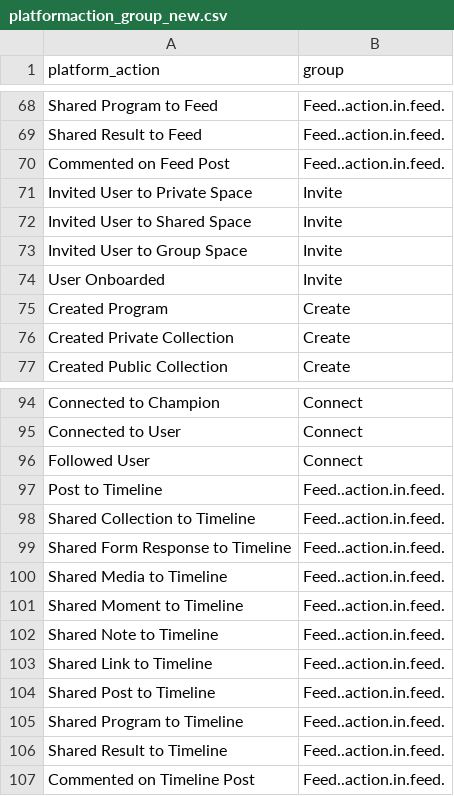
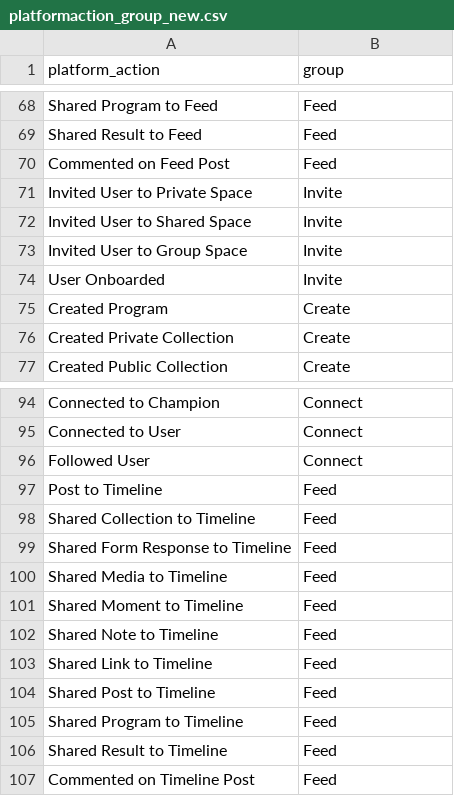
Before and after one commit to johnchower/top_500_users, a CSV file: static_csvs/platformaction_group_new.csv, drawn as a sheet; only a part is shown, gaps mark what is left out; the diff covers the shown part only; the diff names each change by its address in the sheet, - before the commit and + after, or states it on an @@ line.

Commit message:
Create a separate file for the sep 26 analysis. Include platform action distributions.

```diff
--- a/static_csvs/platformaction_group_new.csv
+++ b/static_csvs/platformaction_group_new.csv
-B68:B70 (group): Feed..action.in.feed.
+B68:B70 (group): Feed
-B97:B107 (group): Feed..action.in.feed.
+B97:B107 (group): Feed
```
Also changed, not shown: 54 edited cells elsewhere in this file, 10 other files.
